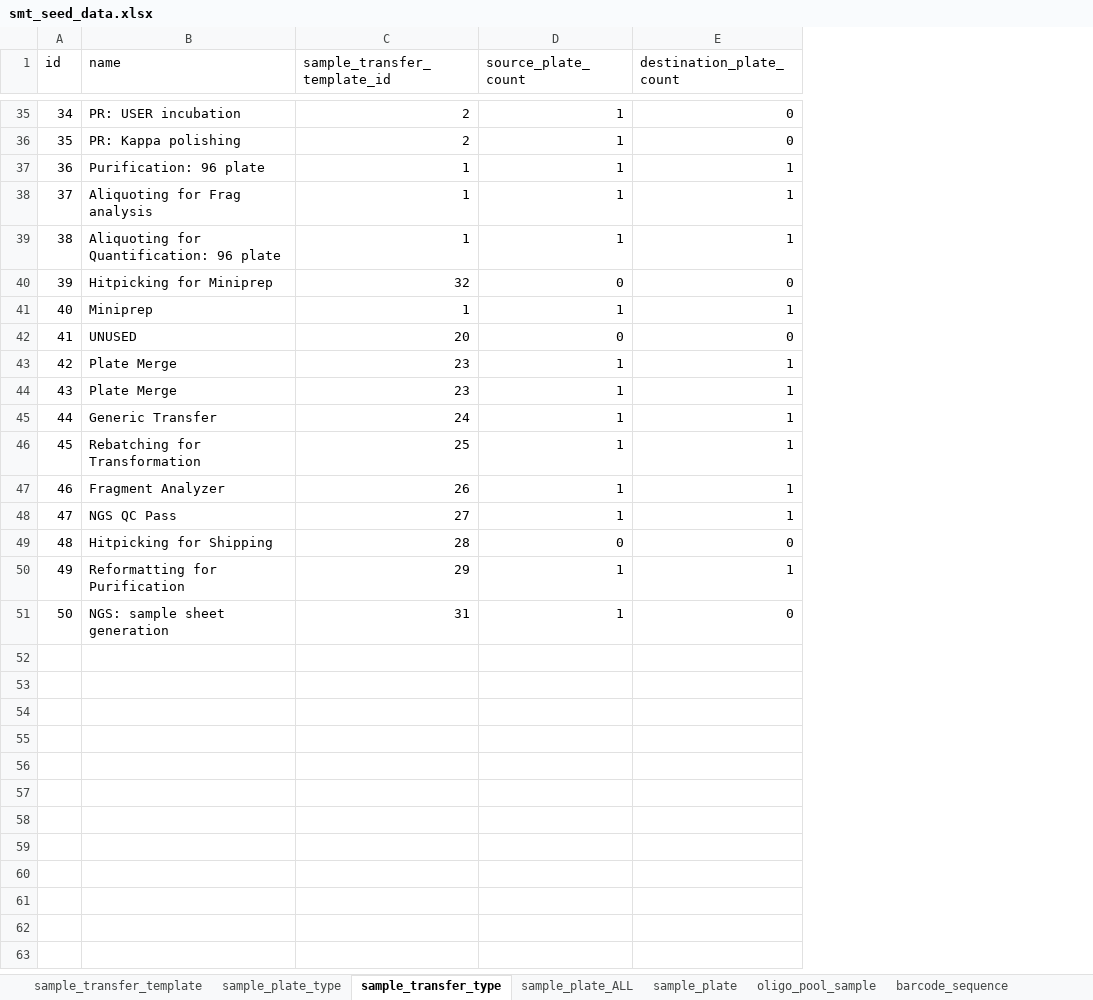
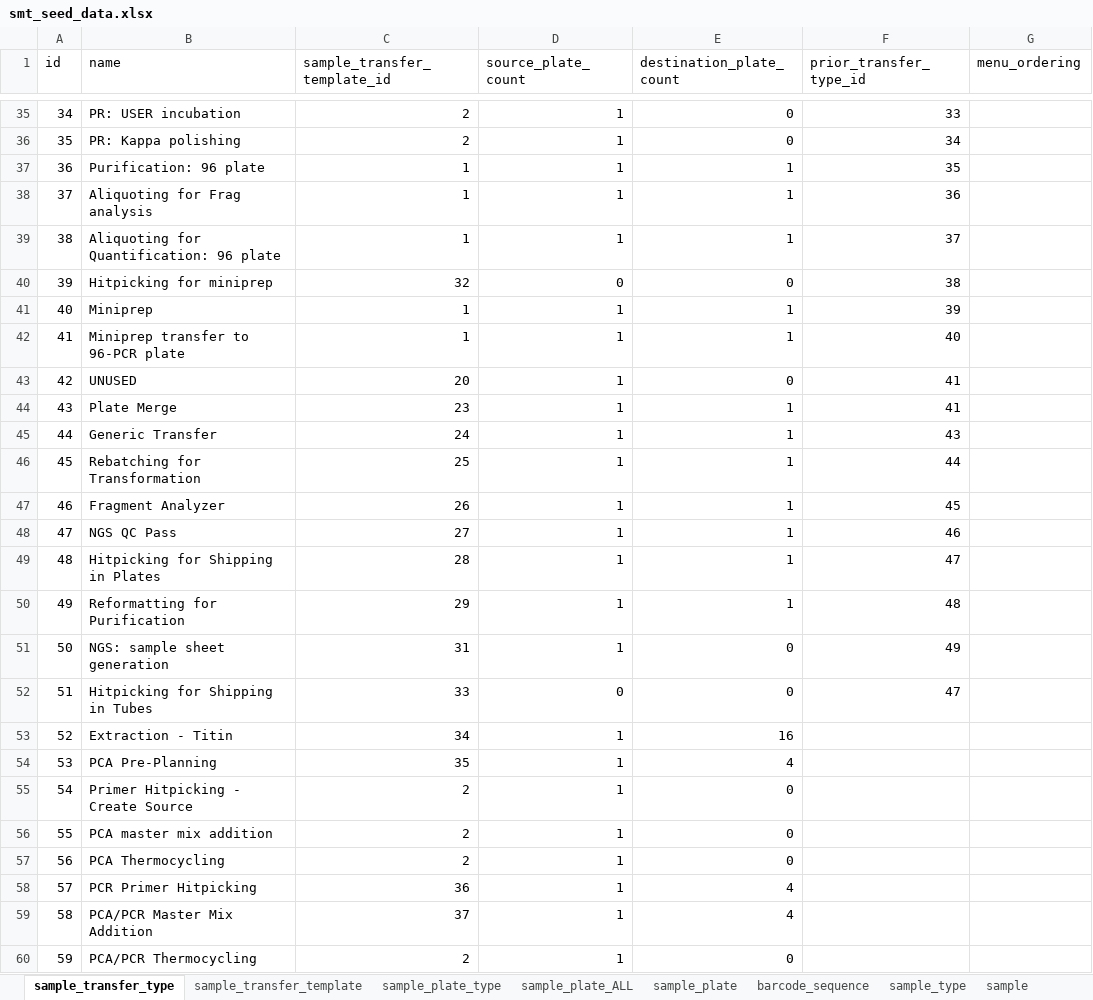
Before and after one commit to twist-jenkins/Sample_Tracker, an Excel workbook: app/seed_data/smt_seed_data.xlsx, sheet sample_transfer_type, drawn as a sheet; only a part is shown, gaps mark what is left out; values as stored, in another font and other column widths than the file's, no borders; removed rows and columns are numbered as before the commit, all else as after; the diff names each change by its address in the sheet, - before the commit and + after, or states it on an @@ line.

```diff
--- a/app/seed_data/smt_seed_data.xlsx (sheet sample_transfer_type)
+++ b/app/seed_data/smt_seed_data.xlsx (sheet sample_transfer_type)
-sheet tab: oligo_pool_sample
+sheet tab: sample
@@ sheet tab order changed: sample_transfer_type | sample_transfer_template | sample_plate_type | sample_plate_ALL | sample_plate | barcode_sequence | sample_type | sample @@
+column F (prior_transfer_type_id), rows 35-41: 33 | 34 | 35 | 36 | 37 | 38 | 39; rows 43-48: 41 | 41 | 43 | 44 | 45 | 46; rows 50-51: 48 | 49
+column G (menu_ordering), empty
-B40 (name): Hitpicking for Miniprep
+B40 (name): Hitpicking for miniprep
+row 42: 41 | Miniprep transfer to 96-PCR plate | 1 | 1 | 1 | 40
@@ column A (id) renumbered in row 43 @@
-D43 (source_plate_count): 0
+D43 (source_plate_count): 1
-row 43: 42 | Plate Merge | 23 | 1 | 1
-row 49: 48 | Hitpicking for Shipping | 28 | 0 | 0
+row 49: 48 | Hitpicking for Shipping in Plates | 28 | 1 | 1 | 47
+row 52: 51 | Hitpicking for Shipping in Tubes | 33 | 0 | 0 | 47
+row 53: 52 | Extraction - Titin | 34 | 1 | 16
+row 54: 53 | PCA Pre-Planning | 35 | 1 | 4
+row 55: 54 | Primer Hitpicking - Create Source | 2 | 1 | 0
+row 56: 55 | PCA master mix addition | 2 | 1 | 0
+row 57: 56 | PCA Thermocycling | 2 | 1 | 0
+row 58: 57 | PCR Primer Hitpicking | 36 | 1 | 4
+row 59: 58 | PCA/PCR Master Mix Addition | 37 | 1 | 4
+row 60: 59 | PCA/PCR Thermocycling | 2 | 1 | 0
```
Also changed, not shown: sheet sample_transfer_template, sheet sample_plate, sheet barcode_sequence, other sheet tabs, 3 other files.
